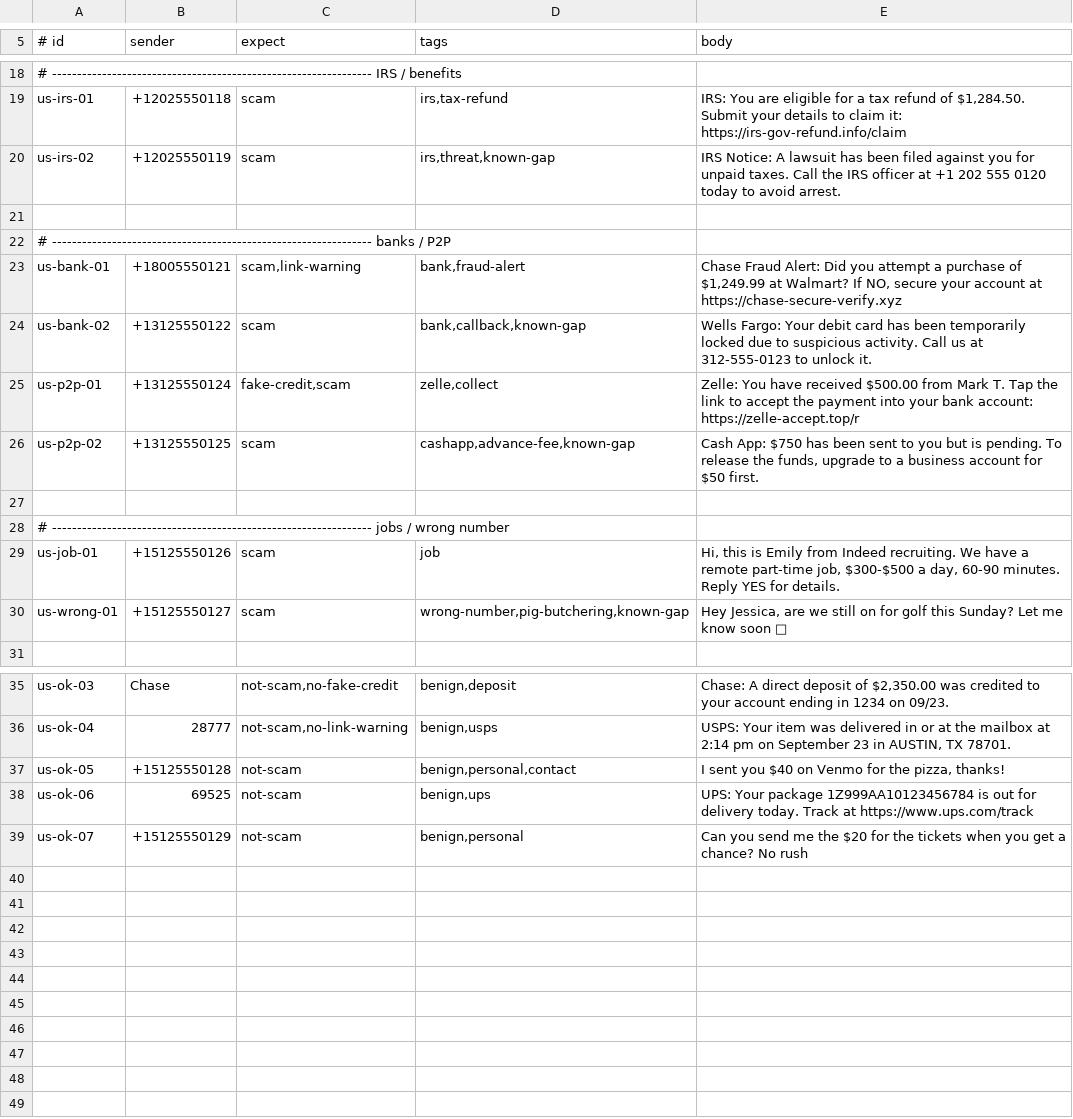
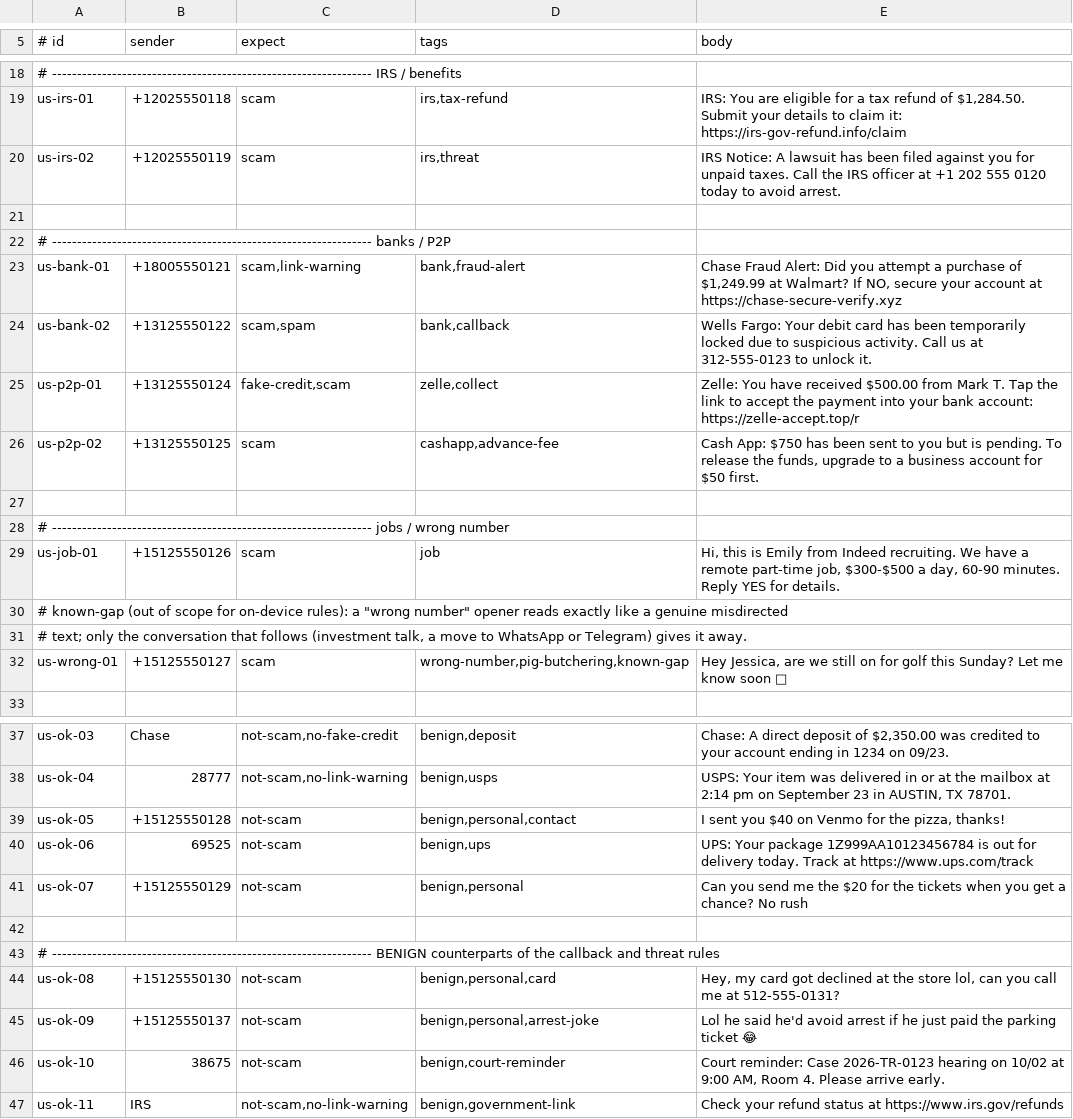
Before and after one commit to sausin/dak, a TSV file: shared/adversarial/us.tsv, drawn as a sheet; only a part is shown, gaps mark what is left out; the diff names each change by its address in the sheet, - before the commit and + after, or states it on an @@ line.

```diff
--- a/shared/adversarial/us.tsv
+++ b/shared/adversarial/us.tsv
-D20 (tags): irs,threat,known-gap
+D20 (tags): irs,threat
-C24 (expect): scam
+C24 (expect): scam,spam
-D24 (tags): bank,callback,known-gap
+D24 (tags): bank,callback
-D26 (tags): cashapp,advance-fee,known-gap
+D26 (tags): cashapp,advance-fee
+row 30: # known-gap (out of scope for on-device rules): a "wrong number" opener reads exactly like a genuine misdirected
+row 31: # text; only the conversation that follows (investment talk, a move to WhatsApp or Telegram) gives it away.
+row 42: (empty)
+row 43: # ---------------------------------------------------------------- BENIGN counterparts of the callback and threat rules
+row 44: us-ok-08 | +15125550130 | not-scam | benign,personal,card | Hey, my card got declined at the store lol, can you call me at 512-555-0131?
+row 45: us-ok-09 | +15125550137 | not-scam | benign,personal,arrest-joke | Lol he said he'd avoid arrest if he just paid the parking ticket 😂
+row 46: us-ok-10 | 38675 | not-scam | benign,court-reminder | Court reminder: Case 2026-TR-0123 hearing on 10/02 at 9:00 AM, Room 4. Please arrive early.
+row 47: us-ok-11 | IRS | not-scam,no-link-warning | benign,government-link | Check your refund status at https://www.irs.gov/refunds
```
Also changed, not shown: shared/adversarial/ae.tsv, shared/adversarial/eu.tsv, 39 other files.
